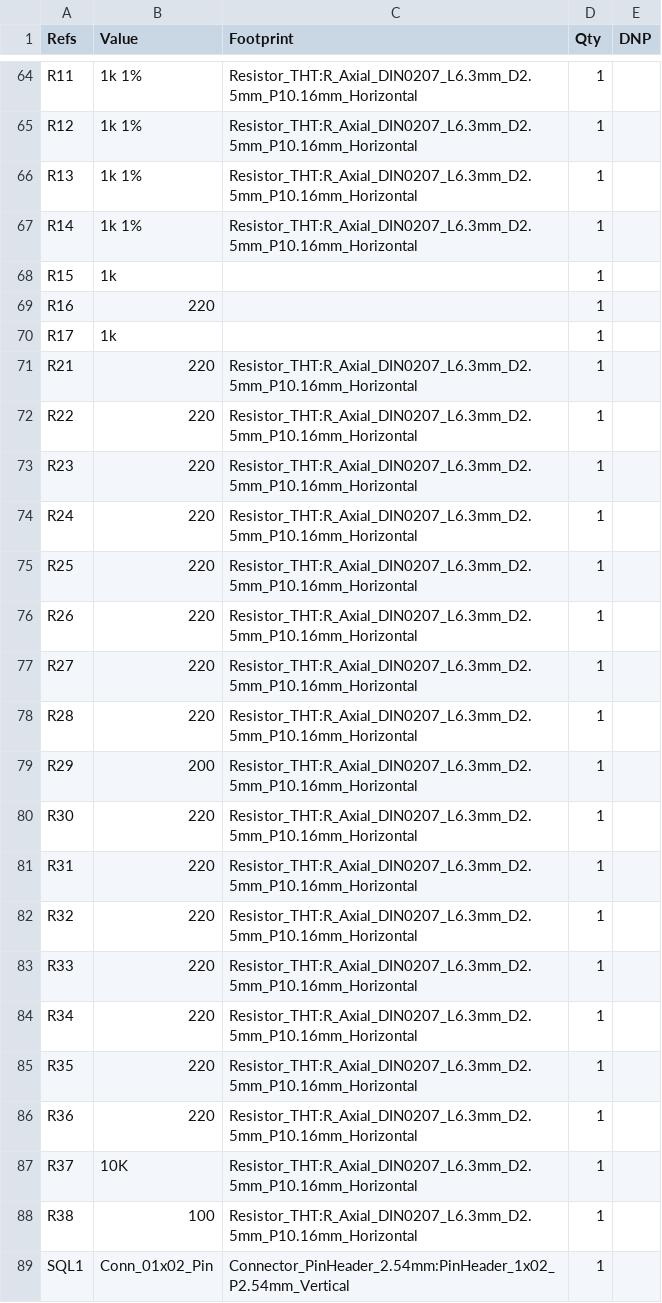
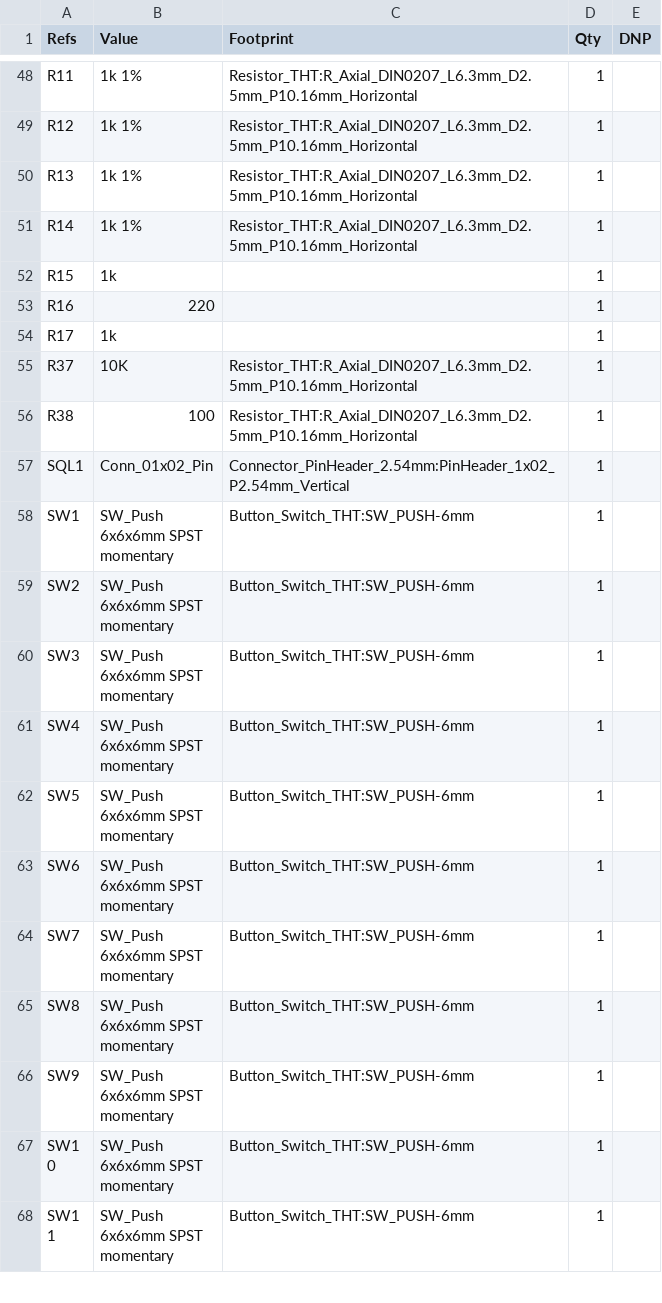
Before and after one commit to dgdimick/ARC-210-DCS-Display, a CSV file: parts/BOM.csv, drawn as a sheet; only a part is shown, gaps mark what is left out; the shorter side is filled out with more unchanged rows; the diff covers the shown part only.

Commit message:
Drop panel illumination LEDs and resistors due to TFT clearance

```diff
--- a/parts/BOM.csv
+++ b/parts/BOM.csv
@@ -70,18 +54,2 @@
 "R17","1k","","1",""
-"R21","220","Resistor_THT:R_Axial_DIN0207_L6.3mm_D2.5mm_P10.16mm_Horizontal","1",""
-"R22","220","Resistor_THT:R_Axial_DIN0207_L6.3mm_D2.5mm_P10.16mm_Horizontal","1",""
-"R23","220","Resistor_THT:R_Axial_DIN0207_L6.3mm_D2.5mm_P10.16mm_Horizontal","1",""
-"R24","220","Resistor_THT:R_Axial_DIN0207_L6.3mm_D2.5mm_P10.16mm_Horizontal","1",""
-"R25","220","Resistor_THT:R_Axial_DIN0207_L6.3mm_D2.5mm_P10.16mm_Horizontal","1",""
-"R26","220","Resistor_THT:R_Axial_DIN0207_L6.3mm_D2.5mm_P10.16mm_Horizontal","1",""
-"R27","220","Resistor_THT:R_Axial_DIN0207_L6.3mm_D2.5mm_P10.16mm_Horizontal","1",""
-"R28","220","Resistor_THT:R_Axial_DIN0207_L6.3mm_D2.5mm_P10.16mm_Horizontal","1",""
-"R29","200","Resistor_THT:R_Axial_DIN0207_L6.3mm_D2.5mm_P10.16mm_Horizontal","1",""
-"R30","220","Resistor_THT:R_Axial_DIN0207_L6.3mm_D2.5mm_P10.16mm_Horizontal","1",""
-"R31","220","Resistor_THT:R_Axial_DIN0207_L6.3mm_D2.5mm_P10.16mm_Horizontal","1",""
-"R32","220","Resistor_THT:R_Axial_DIN0207_L6.3mm_D2.5mm_P10.16mm_Horizontal","1",""
-"R33","220","Resistor_THT:R_Axial_DIN0207_L6.3mm_D2.5mm_P10.16mm_Horizontal","1",""
-"R34","220","Resistor_THT:R_Axial_DIN0207_L6.3mm_D2.5mm_P10.16mm_Horizontal","1",""
-"R35","220","Resistor_THT:R_Axial_DIN0207_L6.3mm_D2.5mm_P10.16mm_Horizontal","1",""
-"R36","220","Resistor_THT:R_Axial_DIN0207_L6.3mm_D2.5mm_P10.16mm_Horizontal","1",""
 "R37","10K","Resistor_THT:R_Axial_DIN0207_L6.3mm_D2.5mm_P10.16mm_Horizontal","1",""
```
Also changed, not shown: 16 removed rows elsewhere in this file.
